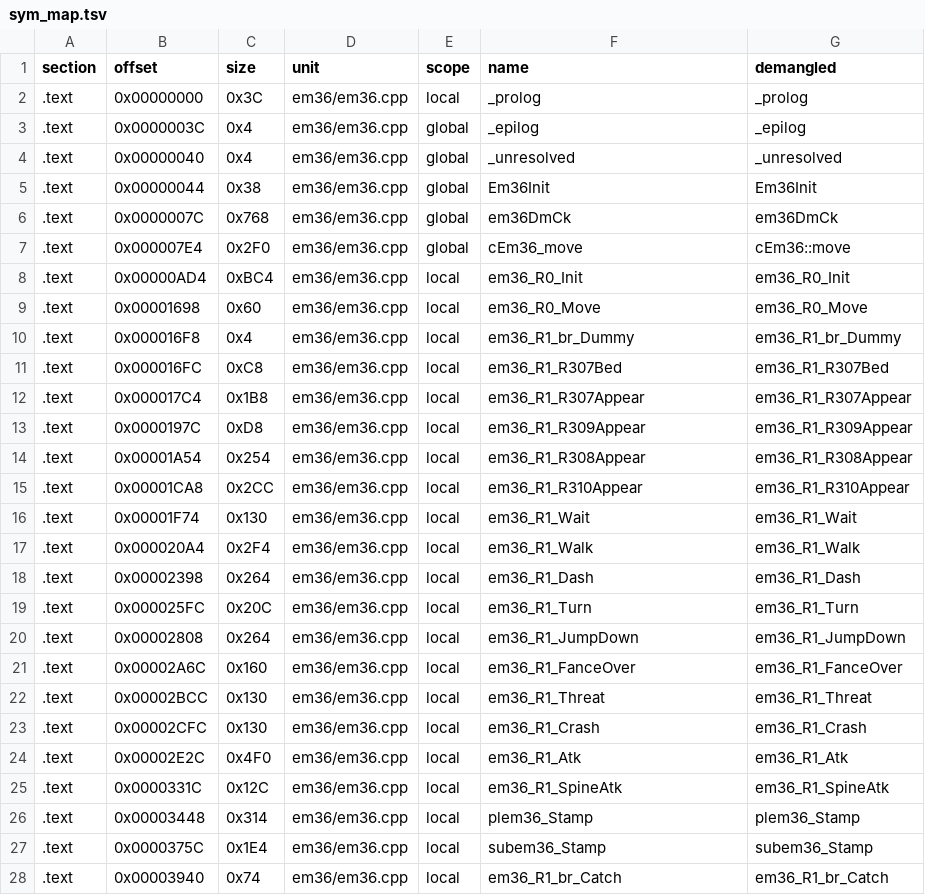
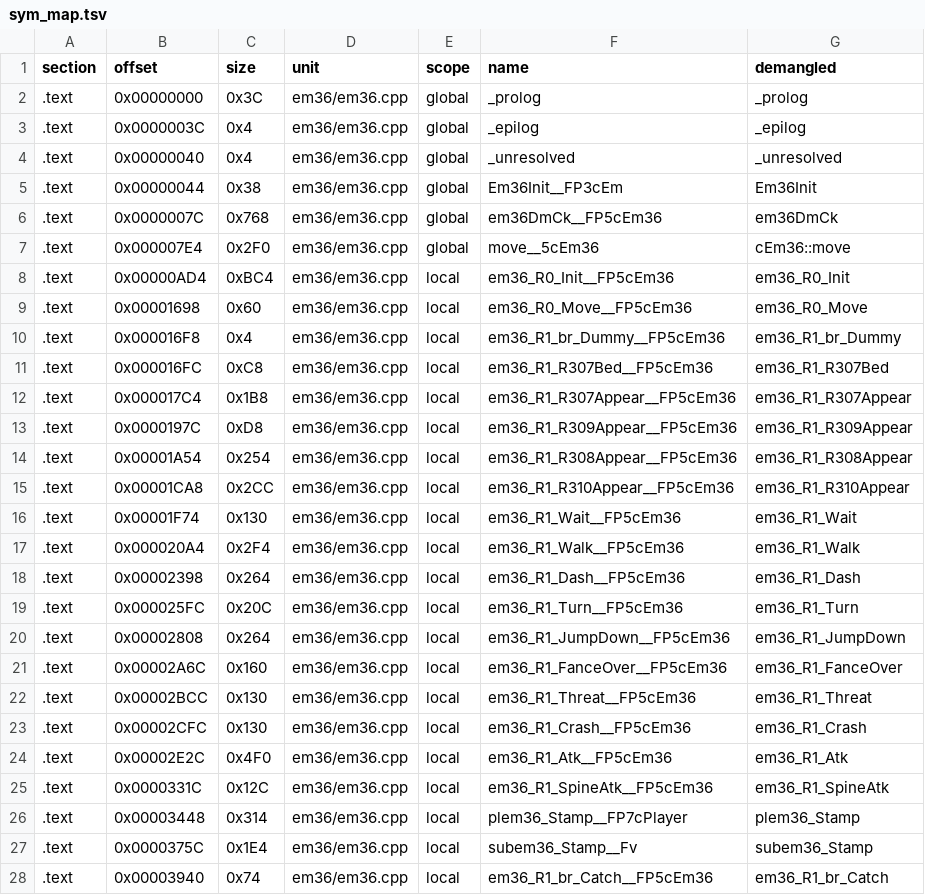
Before and after one commit to Penguinjanator/re4, a TSV file: config/G4BE08/modules/em36/sym_map.tsv, drawn as a sheet; only a part is shown; the diff covers the shown part only.

Commit message:
em36 written (91/101, .data/.rodata equal); em35 110/112

```diff
--- a/config/G4BE08/modules/em36/sym_map.tsv
+++ b/config/G4BE08/modules/em36/sym_map.tsv
@@ -1,28 +1,28 @@
 section	offset	size	unit	scope	name	demangled
-.text	0x00000000	0x3C	em36/em36.cpp	local	_prolog	_prolog
+.text	0x00000000	0x3C	em36/em36.cpp	global	_prolog	_prolog
 .text	0x0000003C	0x4	em36/em36.cpp	global	_epilog	_epilog
 .text	0x00000040	0x4	em36/em36.cpp	global	_unresolved	_unresolved
-.text	0x00000044	0x38	em36/em36.cpp	global	Em36Init	Em36Init
-.text	0x0000007C	0x768	em36/em36.cpp	global	em36DmCk	em36DmCk
-.text	0x000007E4	0x2F0	em36/em36.cpp	global	cEm36_move	cEm36::move
-.text	0x00000AD4	0xBC4	em36/em36.cpp	local	em36_R0_Init	em36_R0_Init
-.text	0x00001698	0x60	em36/em36.cpp	local	em36_R0_Move	em36_R0_Move
-.text	0x000016F8	0x4	em36/em36.cpp	local	em36_R1_br_Dummy	em36_R1_br_Dummy
-.text	0x000016FC	0xC8	em36/em36.cpp	local	em36_R1_R307Bed	em36_R1_R307Bed
-.text	0x000017C4	0x1B8	em36/em36.cpp	local	em36_R1_R307Appear	em36_R1_R307Appear
-.text	0x0000197C	0xD8	em36/em36.cpp	local	em36_R1_R309Appear	em36_R1_R309Appear
-.text	0x00001A54	0x254	em36/em36.cpp	local	em36_R1_R308Appear	em36_R1_R308Appear
-.text	0x00001CA8	0x2CC	em36/em36.cpp	local	em36_R1_R310Appear	em36_R1_R310Appear
-.text	0x00001F74	0x130	em36/em36.cpp	local	em36_R1_Wait	em36_R1_Wait
-.text	0x000020A4	0x2F4	em36/em36.cpp	local	em36_R1_Walk	em36_R1_Walk
-.text	0x00002398	0x264	em36/em36.cpp	local	em36_R1_Dash	em36_R1_Dash
-.text	0x000025FC	0x20C	em36/em36.cpp	local	em36_R1_Turn	em36_R1_Turn
-.text	0x00002808	0x264	em36/em36.cpp	local	em36_R1_JumpDown	em36_R1_JumpDown
-.text	0x00002A6C	0x160	em36/em36.cpp	local	em36_R1_FanceOver	em36_R1_FanceOver
-.text	0x00002BCC	0x130	em36/em36.cpp	local	em36_R1_Threat	em36_R1_Threat
-.text	0x00002CFC	0x130	em36/em36.cpp	local	em36_R1_Crash	em36_R1_Crash
-.text	0x00002E2C	0x4F0	em36/em36.cpp	local	em36_R1_Atk	em36_R1_Atk
-.text	0x0000331C	0x12C	em36/em36.cpp	local	em36_R1_SpineAtk	em36_R1_SpineAtk
-.text	0x00003448	0x314	em36/em36.cpp	local	plem36_Stamp	plem36_Stamp
-.text	0x0000375C	0x1E4	em36/em36.cpp	local	subem36_Stamp	subem36_Stamp
-.text	0x00003940	0x74	em36/em36.cpp	local	em36_R1_br_Catch	em36_R1_br_Catch
+.text	0x00000044	0x38	em36/em36.cpp	global	Em36Init__FP3cEm	Em36Init
+.text	0x0000007C	0x768	em36/em36.cpp	global	em36DmCk__FP5cEm36	em36DmCk
+.text	0x000007E4	0x2F0	em36/em36.cpp	global	move__5cEm36	cEm36::move
+.text	0x00000AD4	0xBC4	em36/em36.cpp	local	em36_R0_Init__FP5cEm36	em36_R0_Init
+.text	0x00001698	0x60	em36/em36.cpp	local	em36_R0_Move__FP5cEm36	em36_R0_Move
+.text	0x000016F8	0x4	em36/em36.cpp	local	em36_R1_br_Dummy__FP5cEm36	em36_R1_br_Dummy
+.text	0x000016FC	0xC8	em36/em36.cpp	local	em36_R1_R307Bed__FP5cEm36	em36_R1_R307Bed
+.text	0x000017C4	0x1B8	em36/em36.cpp	local	em36_R1_R307Appear__FP5cEm36	em36_R1_R307Appear
+.text	0x0000197C	0xD8	em36/em36.cpp	local	em36_R1_R309Appear__FP5cEm36	em36_R1_R309Appear
+.text	0x00001A54	0x254	em36/em36.cpp	local	em36_R1_R308Appear__FP5cEm36	em36_R1_R308Appear
+.text	0x00001CA8	0x2CC	em36/em36.cpp	local	em36_R1_R310Appear__FP5cEm36	em36_R1_R310Appear
+.text	0x00001F74	0x130	em36/em36.cpp	local	em36_R1_Wait__FP5cEm36	em36_R1_Wait
+.text	0x000020A4	0x2F4	em36/em36.cpp	local	em36_R1_Walk__FP5cEm36	em36_R1_Walk
+.text	0x00002398	0x264	em36/em36.cpp	local	em36_R1_Dash__FP5cEm36	em36_R1_Dash
+.text	0x000025FC	0x20C	em36/em36.cpp	local	em36_R1_Turn__FP5cEm36	em36_R1_Turn
+.text	0x00002808	0x264	em36/em36.cpp	local	em36_R1_JumpDown__FP5cEm36	em36_R1_JumpDown
+.text	0x00002A6C	0x160	em36/em36.cpp	local	em36_R1_FanceOver__FP5cEm36	em36_R1_FanceOver
+.text	0x00002BCC	0x130	em36/em36.cpp	local	em36_R1_Threat__FP5cEm36	em36_R1_Threat
+.text	0x00002CFC	0x130	em36/em36.cpp	local	em36_R1_Crash__FP5cEm36	em36_R1_Crash
+.text	0x00002E2C	0x4F0	em36/em36.cpp	local	em36_R1_Atk__FP5cEm36	em36_R1_Atk
+.text	0x0000331C	0x12C	em36/em36.cpp	local	em36_R1_SpineAtk__FP5cEm36	em36_R1_SpineAtk
+.text	0x00003448	0x314	em36/em36.cpp	local	plem36_Stamp__FP7cPlayer	plem36_Stamp
+.text	0x0000375C	0x1E4	em36/em36.cpp	local	subem36_Stamp__Fv	subem36_Stamp
+.text	0x00003940	0x74	em36/em36.cpp	local	em36_R1_br_Catch__FP5cEm36	em36_R1_br_Catch
```
Also changed, not shown: 74 edited cells elsewhere in this file, 5 other files.
